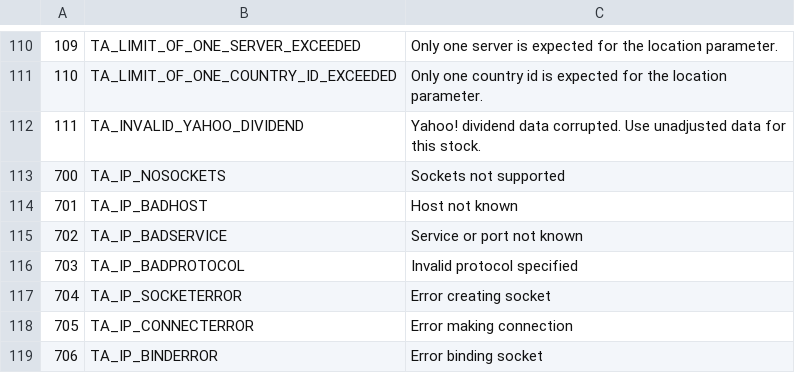
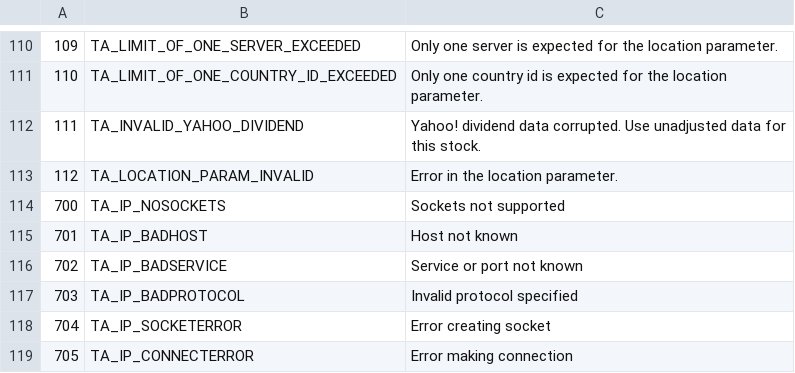
Before and after one commit to eric-lemesre/ta-lib-reloaded, a CSV file: ta-lib/c/src/ta_common/ta_retcode.csv, drawn as a sheet; only a part is shown, gaps mark what is left out; the shorter side is filled out with more unchanged rows.

Commit message:
Add "server=" support for Yahoo! data source.

```diff
--- a/ta-lib/c/src/ta_common/ta_retcode.csv
+++ b/ta-lib/c/src/ta_common/ta_retcode.csv
@@ -112,2 +112,3 @@
 111,TA_INVALID_YAHOO_DIVIDEND,Yahoo! dividend data corrupted. Use unadjusted data for this stock.
+112,TA_LOCATION_PARAM_INVALID,Error in the location parameter.
 700,TA_IP_NOSOCKETS,Sockets not supported
```
Also changed, not shown: 6 other files.
